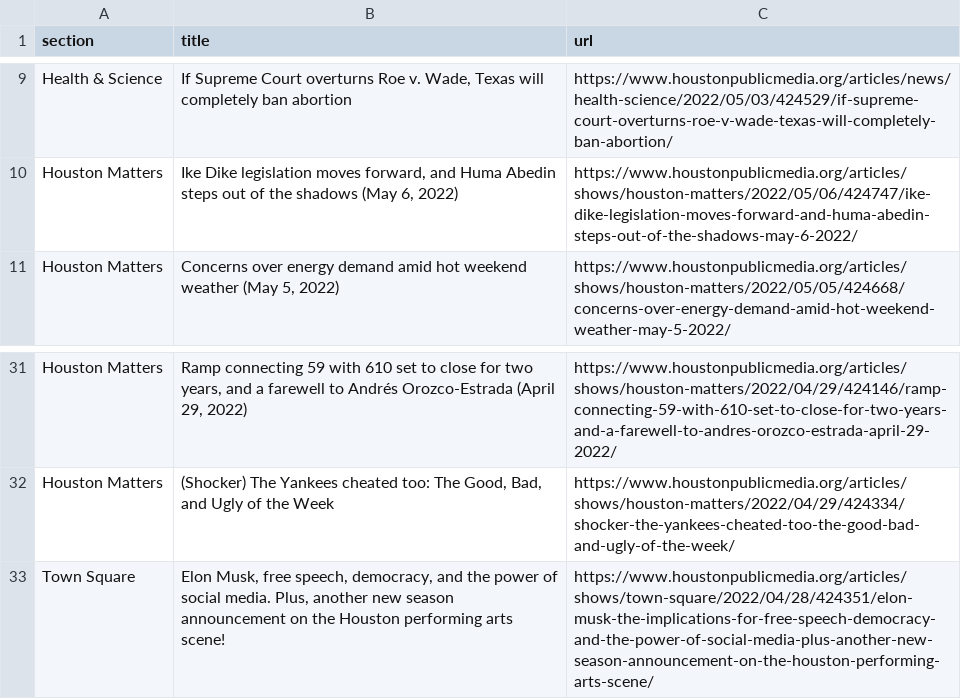
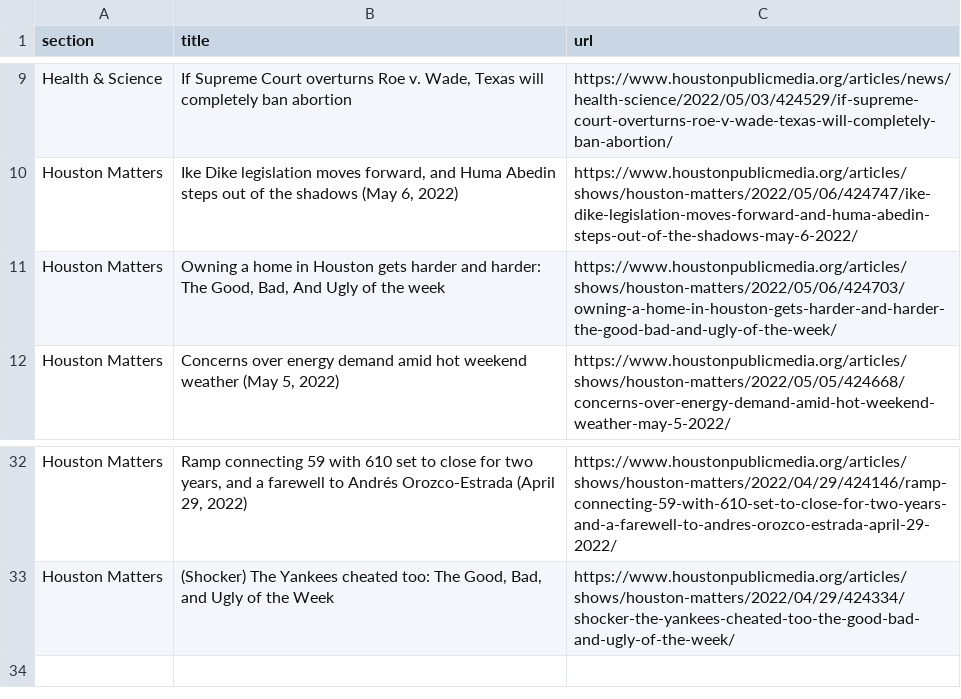
Before and after one commit to jsoma/auto-scraper, a CSV file: npr.csv, drawn as a sheet; only a part is shown, gaps mark what is left out; removed rows and columns are numbered as before the commit, all else as after; the diff names each change by its address in the sheet, - before the commit and + after, or states it on an @@ line.

```diff
--- a/npr.csv
+++ b/npr.csv
+row 11: Houston Matters | Owning a home in Houston gets harder and harder: The Good, Bad, And Ugly of the week | https://www.houstonpublicmedia.org/articles/shows/houston-matters/2022/05/06/424703/owning-a-home-in-houston-gets-harder-and-harder-the-good-bad-and-ugly-of-the-week/
-row 33: Town Square | Elon Musk, free speech, democracy, and the power of social media. Plus, another new season announcement on the Houston performing arts scene! | https://www.houstonpublicmedia.org/articles/shows/town-square/2022/04/28/424351/elon-musk-the-implications-for-free-speech-democracy-and-the-power-of-social-media-plus-another-new-season-announcement-on-the-houston-performing-arts-scene/
```
